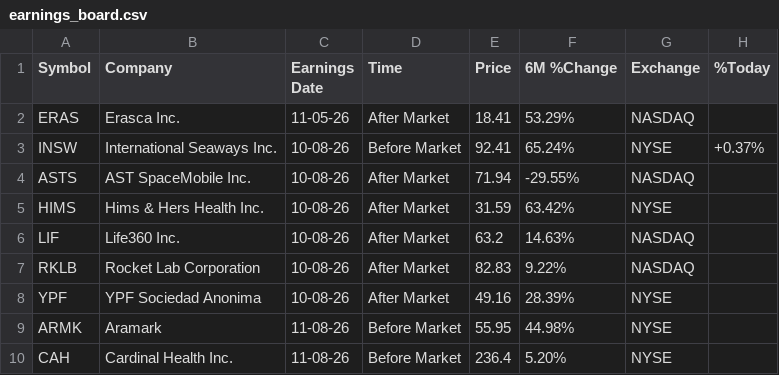
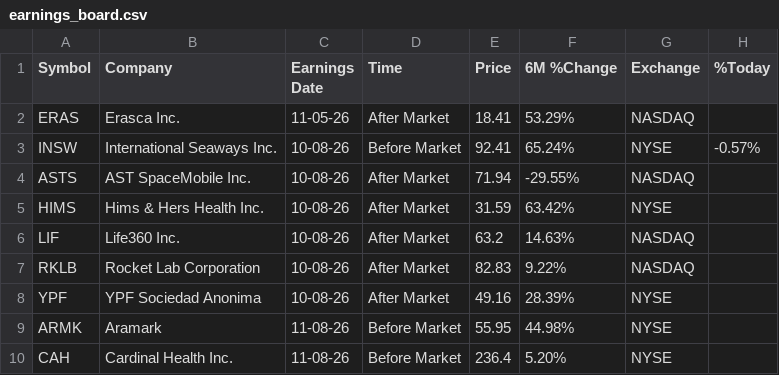
Before and after one commit to Serovine/Serovine.github.io, a CSV file: earnings_board.csv, drawn as a sheet; only a part is shown.

```diff
--- a/earnings_board.csv
+++ b/earnings_board.csv
@@ -2,3 +2,3 @@ Symbol,Company,Earnings Date,Time,Price,6M %Change,Exchange,%Today
 ERAS,Erasca Inc.,11-05-26,After Market,18.41,53.29%,NASDAQ,
-INSW,International Seaways Inc.,10-08-26,Before Market,92.41,65.24%,NYSE,+0.37%
+INSW,International Seaways Inc.,10-08-26,Before Market,92.41,65.24%,NYSE,-0.57%
 ASTS,AST SpaceMobile Inc.,10-08-26,After Market,71.94,-29.55%,NASDAQ,
```
